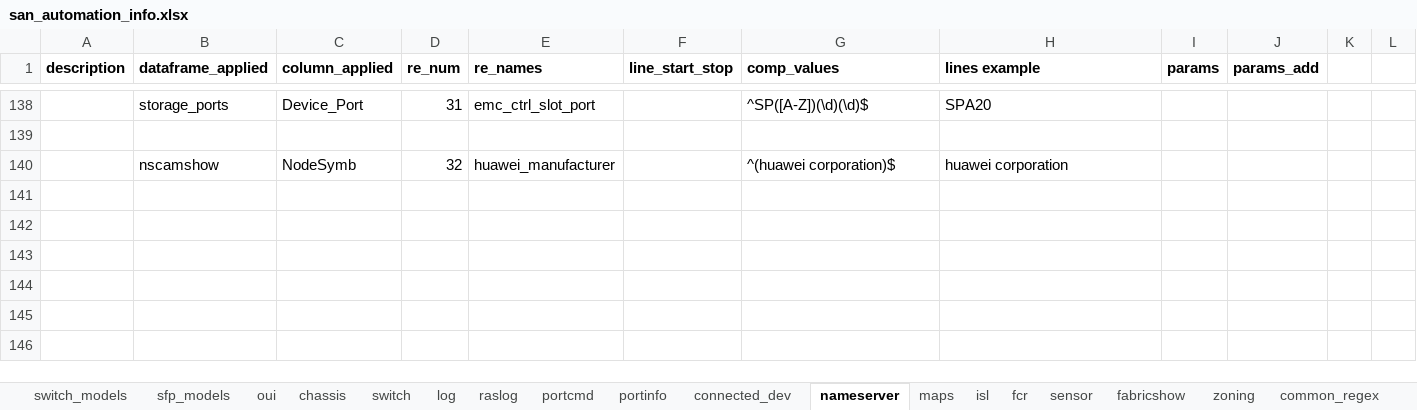
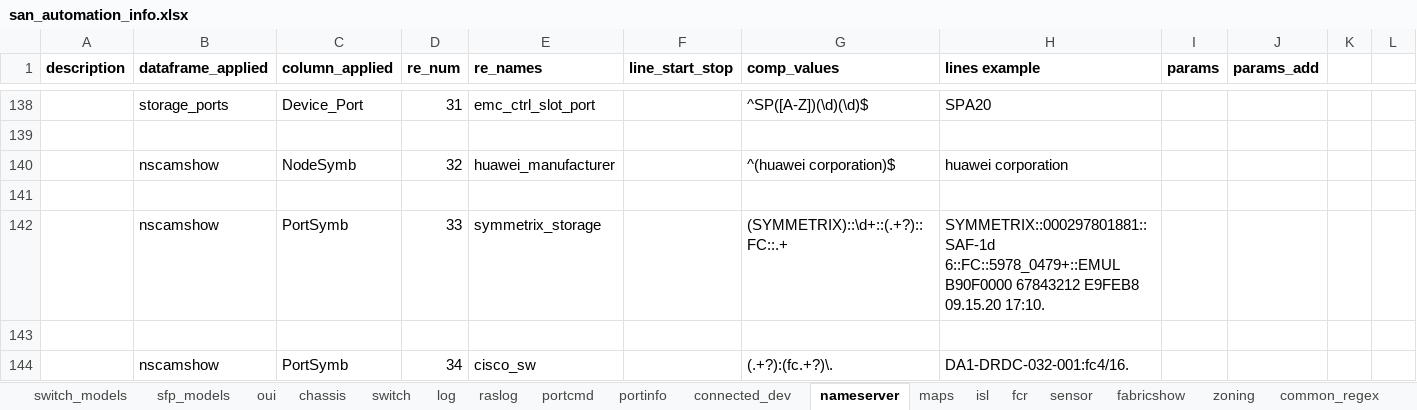
Before and after one commit to KonstantinAlxVlasenko/san_report_automation, an Excel workbook: san_automation_info.xlsx, sheet nameserver, drawn as a sheet; only a part is shown, gaps mark what is left out; values as stored, in another font and other column widths than the file's, no borders; the diff names each change by its address in the sheet, - before the commit and + after, or states it on an @@ line.

```diff
--- a/san_automation_info.xlsx (sheet nameserver)
+++ b/san_automation_info.xlsx (sheet nameserver)
+row 141: (empty)
+row 142:  | nscamshow | PortSymb | 33 | symmetrix_storage |  | (SYMMETRIX)::\d+::(.+?)::FC::.+ | SYMMETRIX::000297801881::SAF-1d 6::FC::5978_0479+::EMUL B90F0000 67843212 E9FEB8 09.15.20 17:10.
+row 143: (empty)
+row 144:  | nscamshow | PortSymb | 34 | cisco_sw |  | (.+?):(fc.+?)\. | DA1-DRDC-032-001:fc4/16.
```
Also changed, not shown: sheet oui, sheet customer_report, sheet sfp_models, sheet raslog_details, report_info.xlsx, 11 other files.
